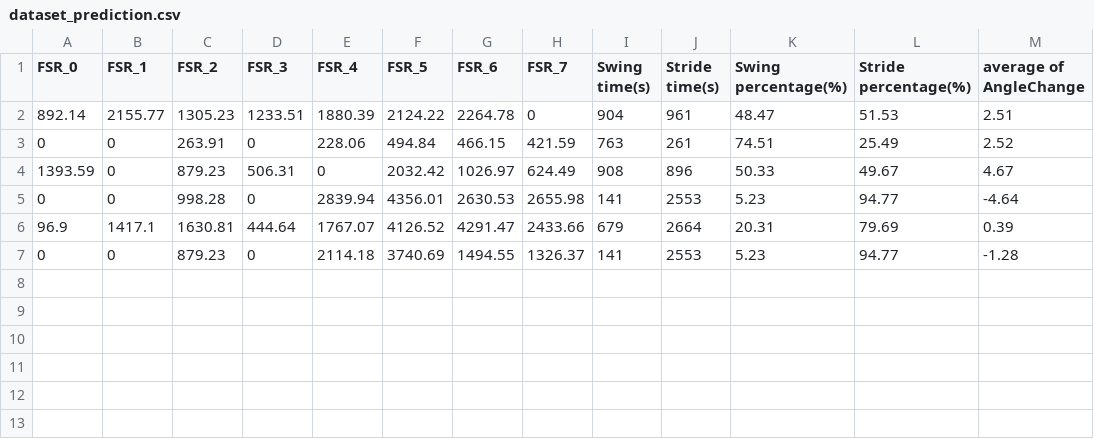
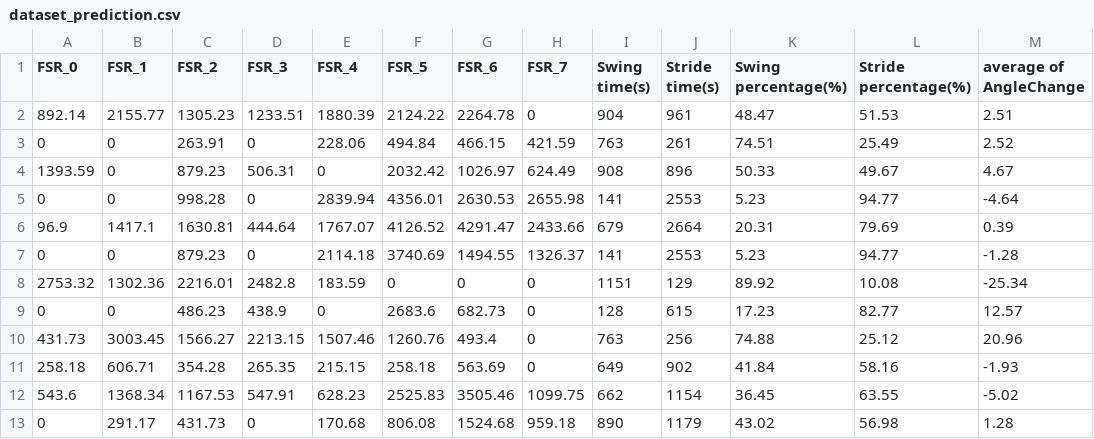
Before and after one commit to yundang0512/Smart-Insole, a CSV file: dataset_prediction.csv, drawn as a sheet.

Commit message:
Update dataset_prediction.csv

```diff
--- a/dataset_prediction.csv
+++ b/dataset_prediction.csv
@@ -7 +7,7 @@
 0,0,879.23,0,2114.18,3740.69,1494.55,1326.37,141,2553,5.23,94.77,-1.28
+2753.32,1302.36,2216.01,2482.8,183.59,0,0,0,1151,129,89.92,10.08,-25.34
+0,0,486.23,438.9,0,2683.6,682.73,0,128,615,17.23,82.77,12.57
+431.73,3003.45,1566.27,2213.15,1507.46,1260.76,493.4,0,763,256,74.88,25.12,20.96
+258.18,606.71,354.28,265.35,215.15,258.18,563.69,0,649,902,41.84,58.16,-1.93
+543.6,1368.34,1167.53,547.91,628.23,2525.83,3505.46,1099.75,662,1154,36.45,63.55,-5.02
+0,291.17,431.73,0,170.68,806.08,1524.68,959.18,890,1179,43.02,56.98,1.28
```
